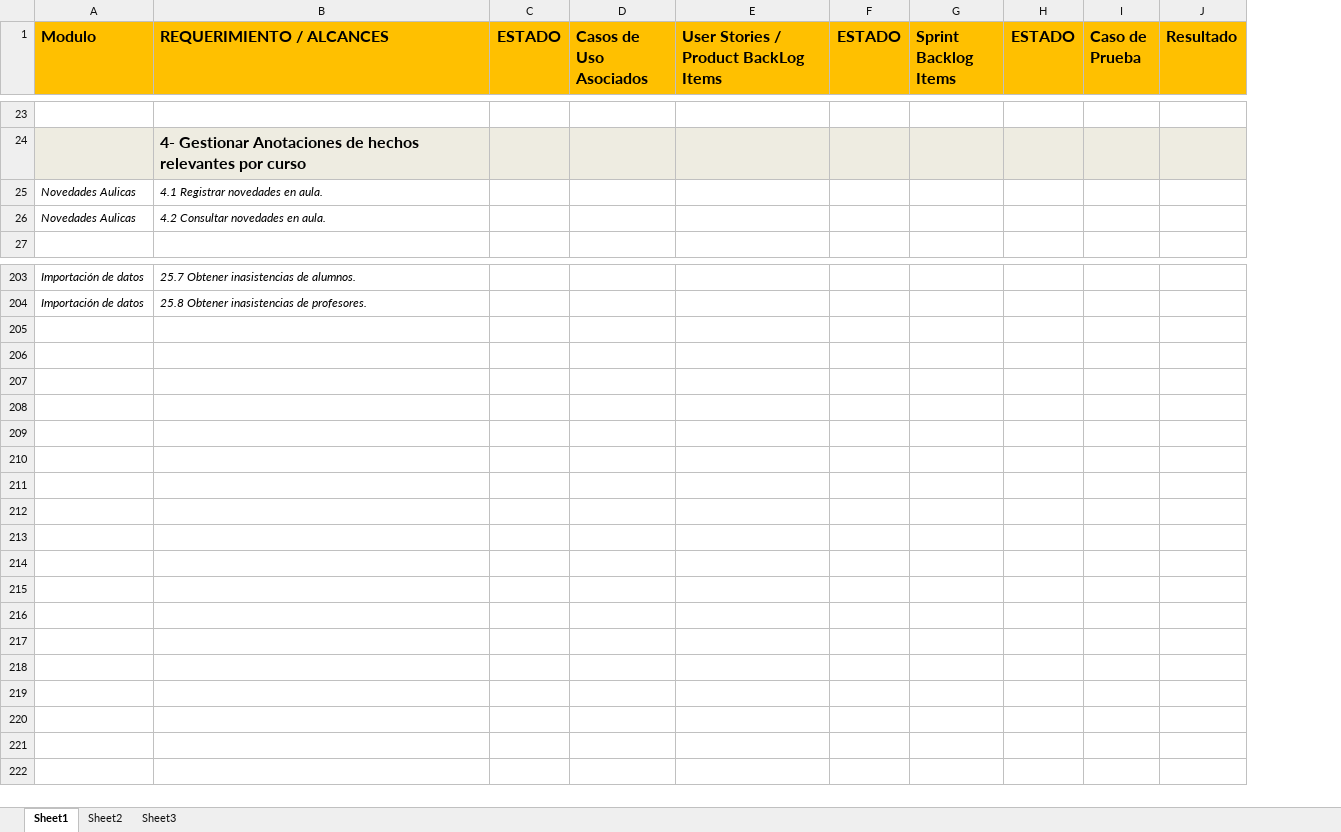
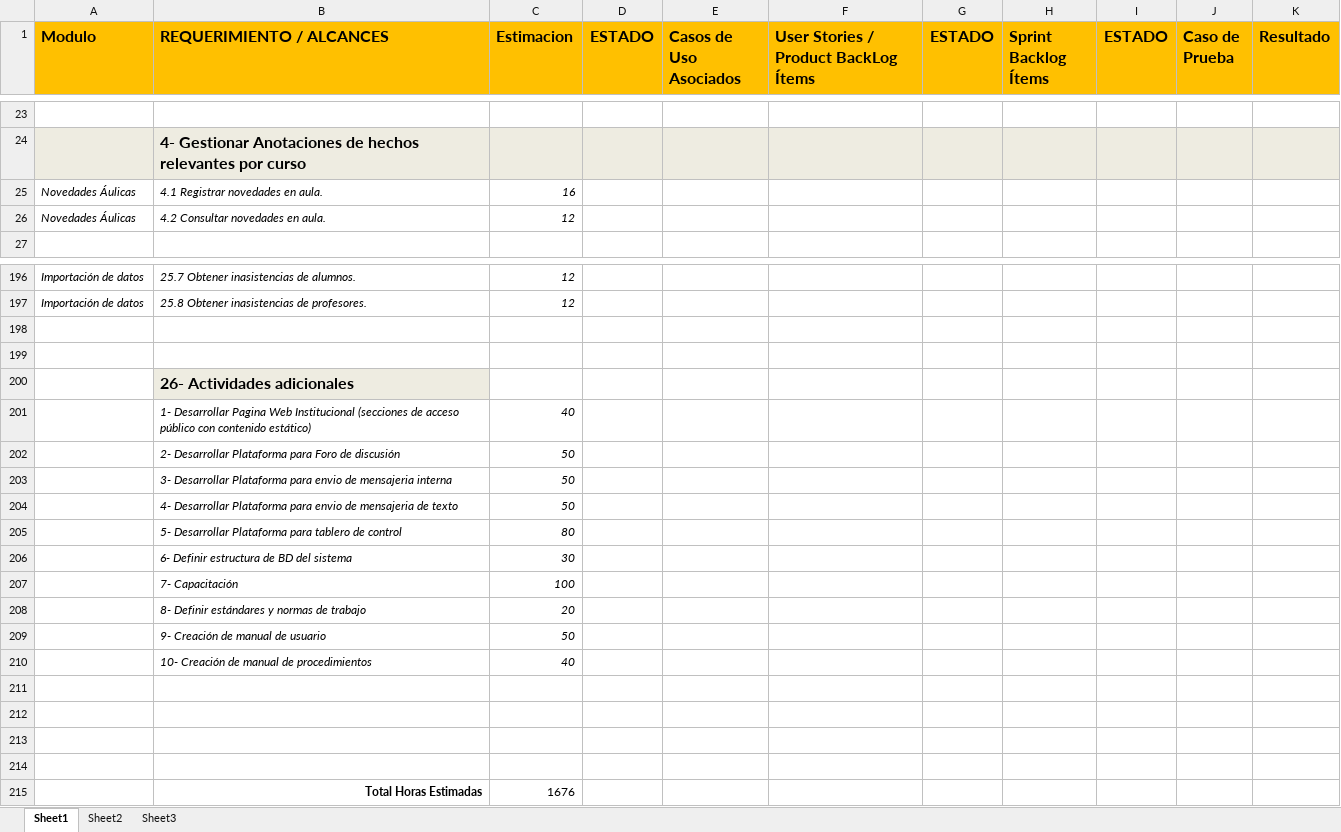
Before and after one commit to martinherr3/blpm, an Excel workbook: Docs/04-Requerimientos/Proyecto_Final_Status.xlsx, sheet Sheet1, drawn as a sheet; only a part is shown, gaps mark what is left out; values as stored, in another font and other column widths than the file's, no borders; conditional formats not drawn; removed rows and columns are numbered as before the commit, all else as after; the diff covers the shown part only; the diff names each change by its address in the sheet, - before the commit and + after, or states it on an @@ line.

Commit message:
Lau - Estimación

```diff
--- a/Docs/04-Requerimientos/Proyecto_Final_Status.xlsx (sheet Sheet1)
+++ b/Docs/04-Requerimientos/Proyecto_Final_Status.xlsx (sheet Sheet1)
+column C (Estimacion), rows 25-26: 16 | 12; rows 196-197: 12 | 12
-column E, row 1: User Stories / Product BackLog Items
+column F, row 1: User Stories / Product BackLog Ítems
-column G (Sprint Backlog Items), empty
+column H (Sprint Backlog Ítems), empty
-A25:A26 (Modulo): Novedades Aulicas
+A25:A26 (Modulo): Novedades Áulicas
+row 198: (empty)
+row 199: (empty)
+row 200:  | 26- Actividades adicionales
+row 201:  | 1- Desarrollar Pagina Web Institucional (secciones de acceso público con contenido estático) | 40
+row 202:  | 2- Desarrollar Plataforma para Foro de discusión | 50
+row 203:  | 3- Desarrollar Plataforma para envio de mensajeria interna | 50
+row 204:  | 4- Desarrollar Plataforma para envio de mensajeria de texto | 50
+row 205:  | 5- Desarrollar Plataforma para tablero de control | 80
+row 206:  | 6- Definir estructura de BD del sistema | 30
+row 207:  | 7- Capacitación | 100
+row 208:  | 8- Definir estándares y normas de trabajo | 20
+row 209:  | 9- Creación de manual de usuario | 50
+row 210:  | 10- Creación de manual de procedimientos | 40
+row 211: (empty)
+row 212: (empty)
+row 213: (empty)
+row 214: (empty)
+row 215:  | Total Horas Estimadas | 1676
```
Also changed, not shown: 7 removed rows and 3 edited cells elsewhere in this sheet.
